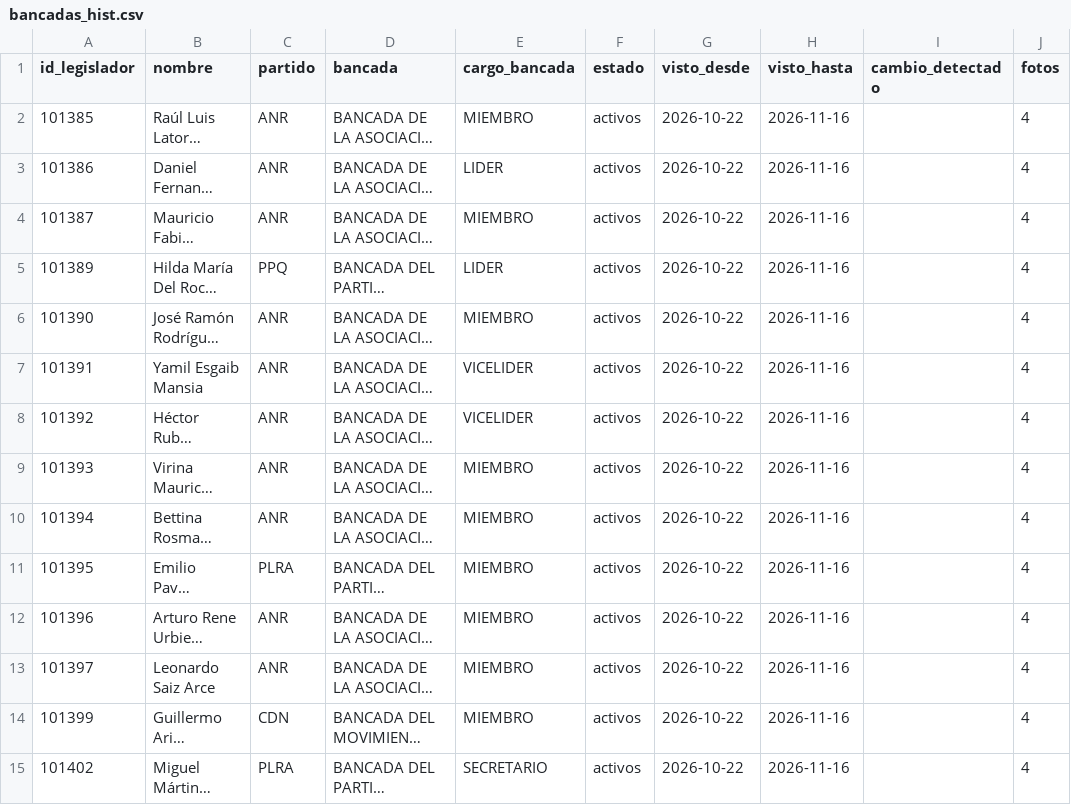
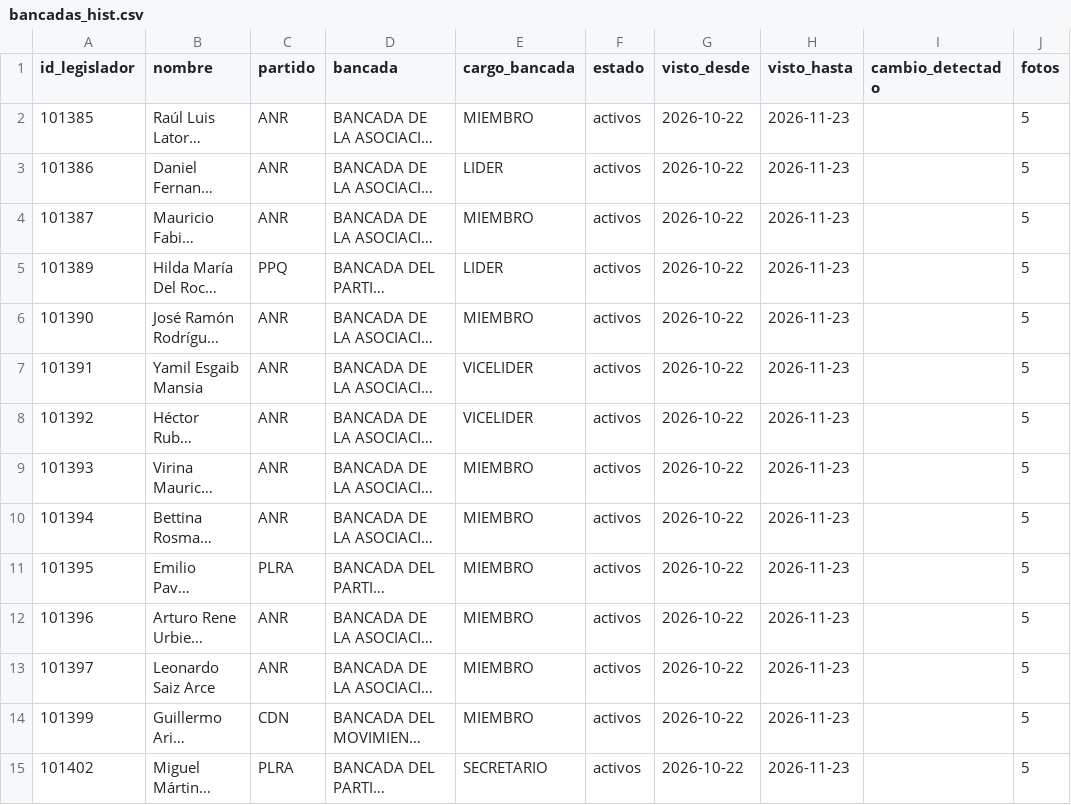
Before and after one commit to alanhlopez/congresopy, a CSV file: silver/diputados/bancadas_hist.csv, drawn as a sheet; only a part is shown; long unchanged cells end in …; the diff covers the shown part only; the diff names each change by its address in the sheet, - before the commit and + after, or states it on an @@ line.

Commit message:
Foto semanal de la nómina de SILpy (2026-11-23)

```diff
--- a/silver/diputados/bancadas_hist.csv
+++ b/silver/diputados/bancadas_hist.csv
-H2:H15 (visto_hasta): 2026-11-16
+H2:H15 (visto_hasta): 2026-11-23
-J2:J15 (fotos): 4
+J2:J15 (fotos): 5
```
Also changed, not shown: 148 edited cells elsewhere in this file, silver/senado/bancadas_hist.csv, 5 other files.
